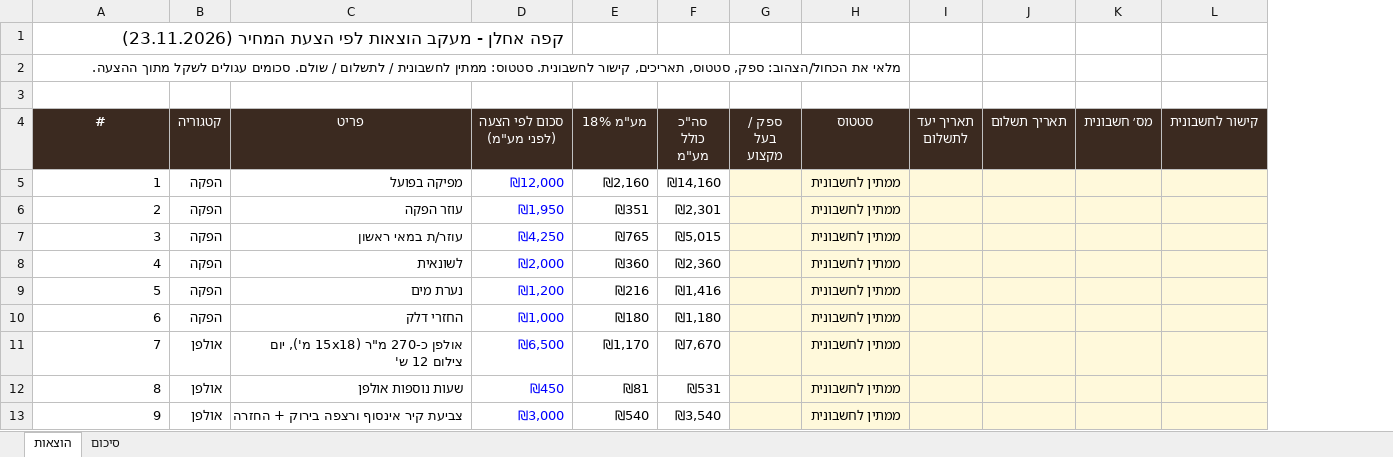
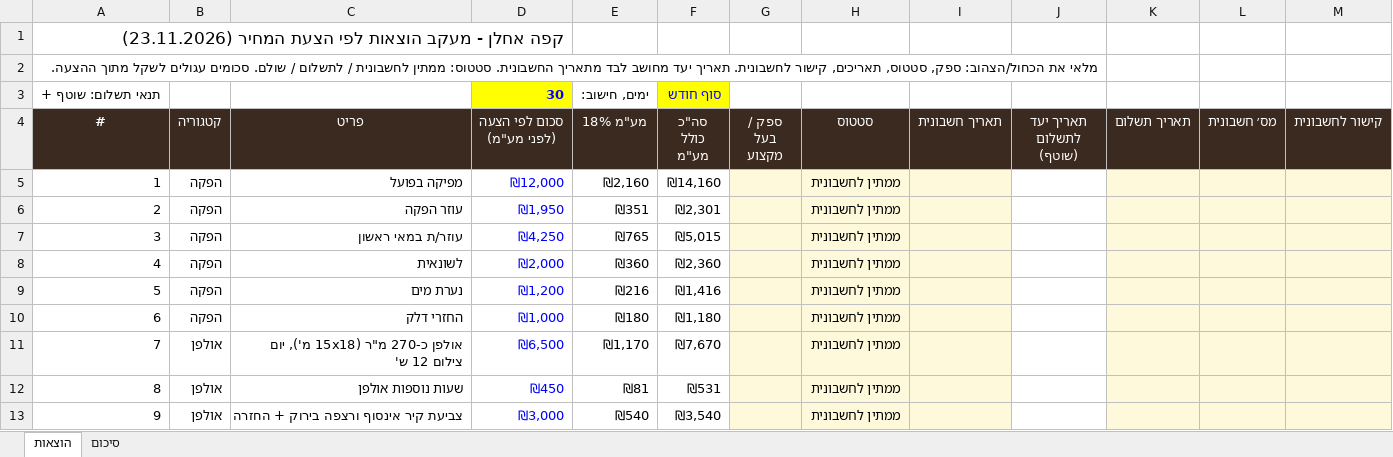
Before and after one commit to mayameiri-design/Maya, an Excel workbook: projects/cafe-achlan/expenses.xlsx, sheet הוצאות, drawn as a sheet; only a part is shown; values as stored, in another font and other column widths than the file's, no borders; conditional formats not drawn; removed rows and columns are numbered as before the commit, all else as after; rows hold the shown columns only; the diff names each change by its address in the sheet, - before the commit and + after, or states it on an @@ line.

```diff
--- a/projects/cafe-achlan/expenses.xlsx (sheet הוצאות)
+++ b/projects/cafe-achlan/expenses.xlsx (sheet הוצאות)
-column I (תאריך יעד לתשלום), empty
+column I (תאריך חשבונית), empty
+column J (תאריך יעד לתשלום (שוטף)), empty
-A2 (#): …קישור לחשבונית. סטטוס: ממתין…
+A2 (#): …קישור לחשבונית. תאריך יעד מחושב לבד מתאריך החשבונית. סטטוס: ממתין…
-row 3: (empty)
+row 3: תנאי תשלום: שוטף + |  |  | 30 | ימים, חישוב: | סוף חודש
-D3 fill: none
+D3 fill: #FFFF00
-F3 fill: none
+F3 fill: #FFFF00
```
Also changed, not shown: formulas that keep their value.
